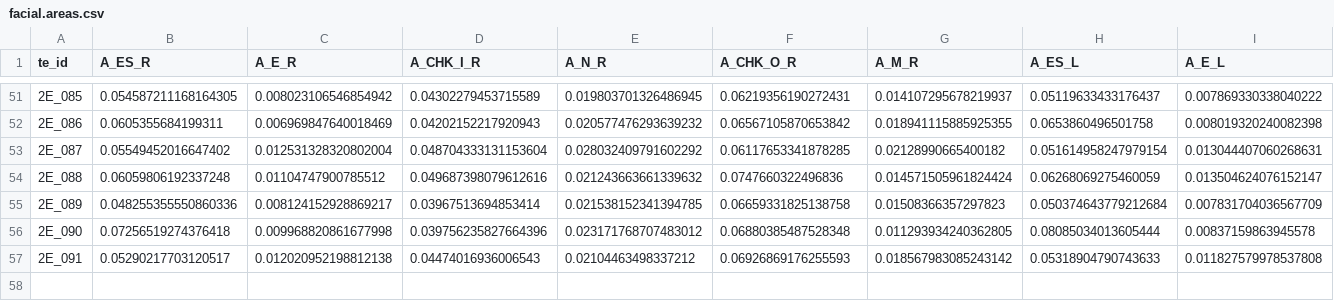
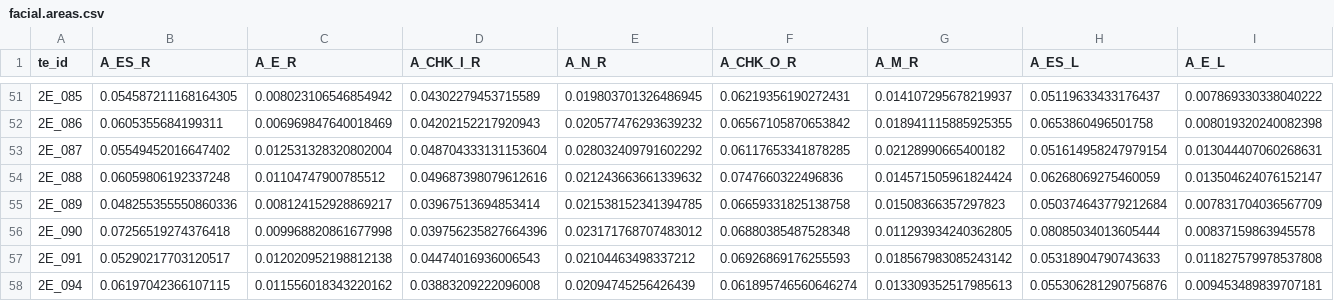
Before and after one commit to melsadany/RPOE, a CSV file: photographs/data/derivatives/facial.areas.csv, drawn as a sheet; only a part is shown, gaps mark what is left out; rows hold the shown columns only; the diff names each change by its address in the sheet, - before the commit and + after, or states it on an @@ line.

```diff
--- a/photographs/data/derivatives/facial.areas.csv
+++ b/photographs/data/derivatives/facial.areas.csv
+row 58: 2E_094 | 0.06197042366107115 | 0.011556018343220162 | 0.03883209222096008 | 0.02094745256426439 | 0.061895746560646274 | 0.013309352517985613 | 0.055306281290756876 | 0.009453489839707181
```
Also changed, not shown: photographs/data/derivatives/landmarks.csv, photographs/data/derivatives/pairs-distances.csv, 19 other files.
